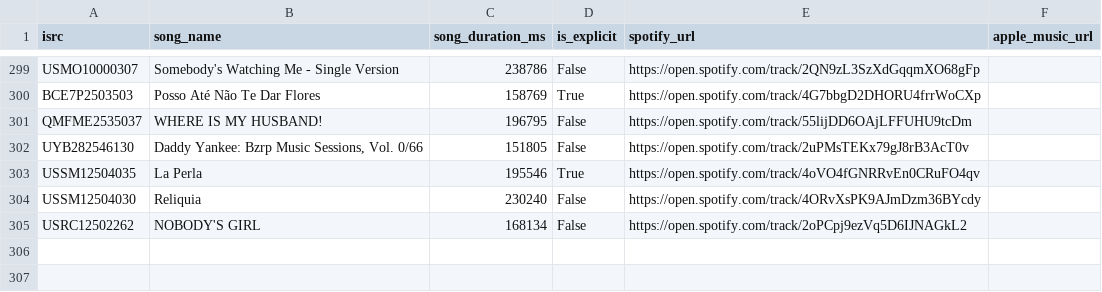
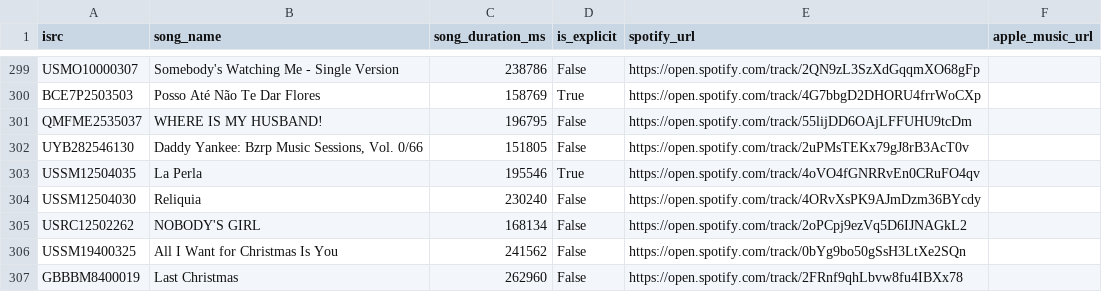
Before and after one commit to jarell-santella/daily-top-songs-etl, a CSV file: db/csv/song.csv, drawn as a sheet; only a part is shown, gaps mark what is left out.

```diff
--- a/db/csv/song.csv
+++ b/db/csv/song.csv
@@ -305 +305,3 @@
 "USRC12502262","NOBODY'S GIRL","168134","False","https://open.spotify.com/track/2oPCpj9ezVq5D6IJNAGkL2",
+"USSM19400325","All I Want for Christmas Is You","241562","False","https://open.spotify.com/track/0bYg9bo50gSsH3LtXe2SQn",
+"GBBBM8400019","Last Christmas","262960","False","https://open.spotify.com/track/2FRnf9qhLbvw8fu4IBXx78",
```
Also changed, not shown: db/csv/artist.csv, db/csv/artist_song_map.csv, 1 other file.
